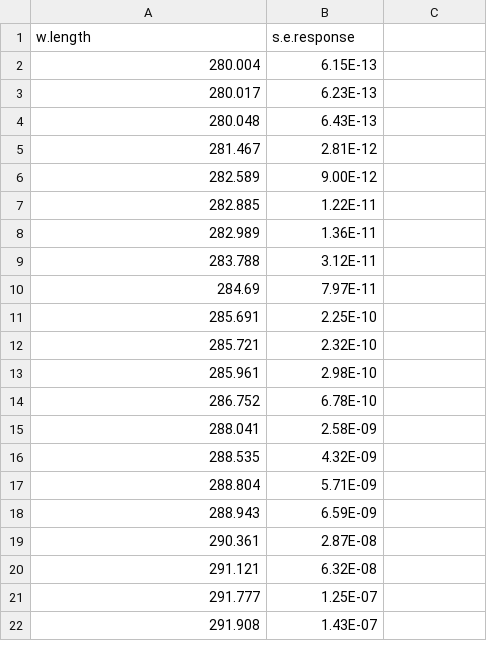
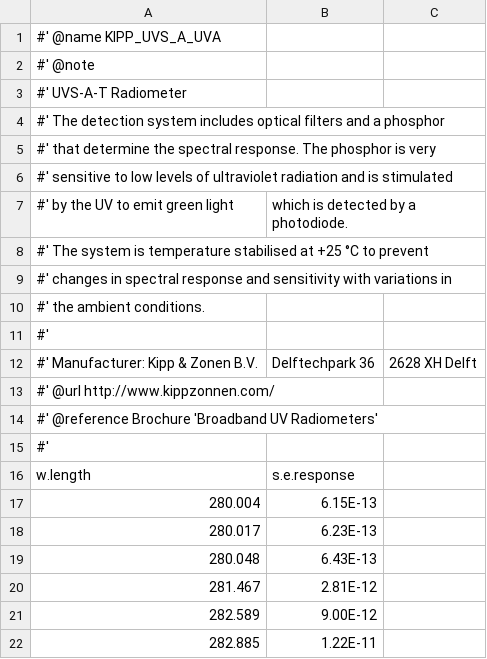
Before and after one commit to aphalo/photobiologySensors, a CSV file: raw.data/KIPP-UVS-A-UVA.csv, drawn as a sheet; only a part is shown; the shorter side is filled out with more unchanged rows.

```diff
--- a/raw.data/KIPP-UVS-A-UVA.csv
+++ b/raw.data/KIPP-UVS-A-UVA.csv
@@ -1 +1,16 @@
+#' @name KIPP_UVS_A_UVA
+#' @note
+#' UVS-A-T Radiometer
+#' The detection system includes optical filters and a phosphor
+#' that determine the spectral response. The phosphor is very
+#' sensitive to low levels of ultraviolet radiation and is stimulated
+#' by the UV to emit green light, which is detected by a photodiode.
+#' The system is temperature stabilised at +25 °C to prevent
+#' changes in spectral response and sensitivity with variations in
+#' the ambient conditions.
+#'
+#' Manufacturer: Kipp & Zonen B.V., Delftechpark 36, 2628 XH Delft
+#' @url http://www.kippzonnen.com/
+#' @reference Brochure 'Broadband UV Radiometers'
+#'
 w.length,s.e.response
```
Also changed, not shown: raw.data/KIPP-UVS-B-UVB.csv, raw.data/KIPP-UVS-E-erythemal.csv, 10 other files.
